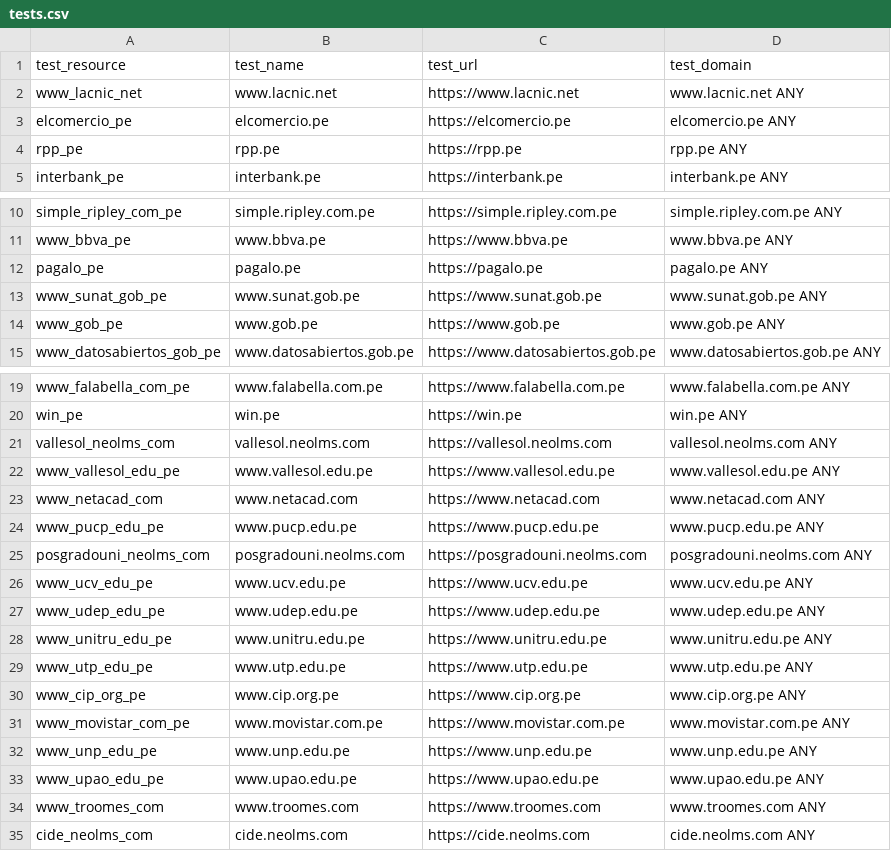
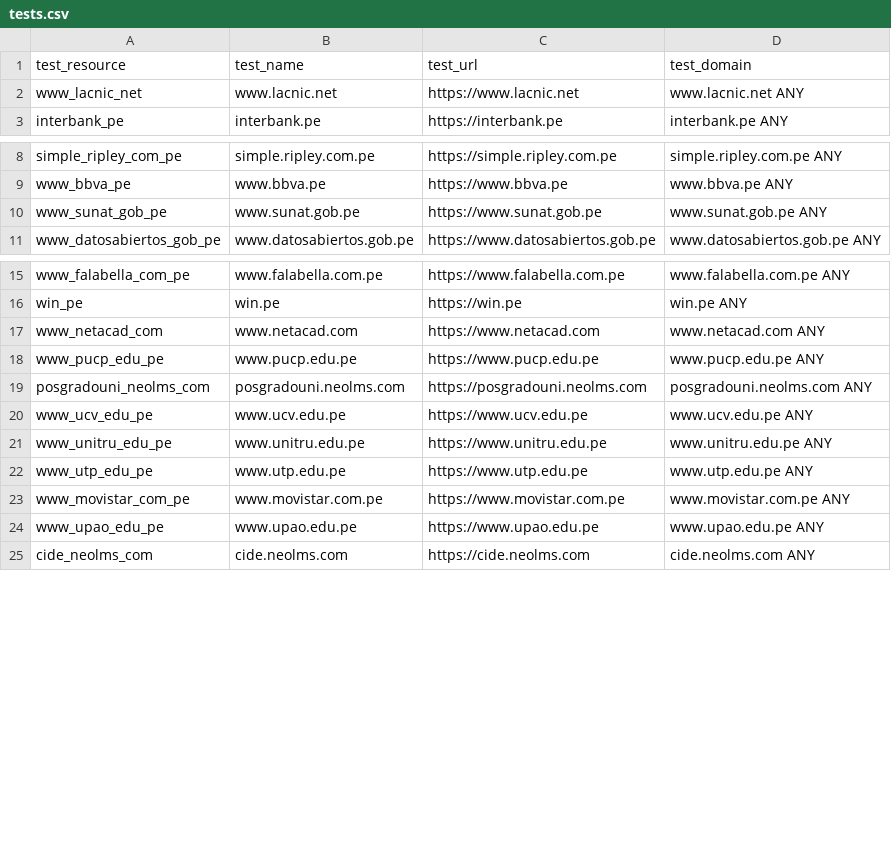
Before and after one commit to ciscoSpeaker/thousandeyes, a CSV file: peruvian/tests.csv, drawn as a sheet; only a part is shown, gaps mark what is left out.

Commit message:
transaction tests

```diff
--- a/peruvian/tests.csv
+++ b/peruvian/tests.csv
@@ -2,4 +2,2 @@ test_resource,test_name,test_url,test_domain
 "www_lacnic_net","www.lacnic.net","https://www.lacnic.net","www.lacnic.net ANY"
-"elcomercio_pe","elcomercio.pe","https://elcomercio.pe","elcomercio.pe ANY"
-"rpp_pe","rpp.pe","https://rpp.pe","rpp.pe ANY"
 "interbank_pe","interbank.pe","https://interbank.pe","interbank.pe ANY"
@@ -11,5 +9,3 @@ test_resource,test_name,test_url,test_domain
 "www_bbva_pe","www.bbva.pe","https://www.bbva.pe","www.bbva.pe ANY"
-"pagalo_pe","pagalo.pe","https://pagalo.pe","pagalo.pe ANY"
 "www_sunat_gob_pe","www.sunat.gob.pe","https://www.sunat.gob.pe","www.sunat.gob.pe ANY"
-"www_gob_pe","www.gob.pe","https://www.gob.pe","www.gob.pe ANY"
 "www_datosabiertos_gob_pe","www.datosabiertos.gob.pe","https://www.datosabiertos.gob.pe","www.datosabiertos.gob.pe ANY"
@@ -20,4 +16,2 @@ test_resource,test_name,test_url,test_domain
 "win_pe","win.pe","https://win.pe","win.pe ANY"
-"vallesol_neolms_com","vallesol.neolms.com","https://vallesol.neolms.com","vallesol.neolms.com ANY"
-"www_vallesol_edu_pe","www.vallesol.edu.pe","https://www.vallesol.edu.pe","www.vallesol.edu.pe ANY"
 "www_netacad_com","www.netacad.com","https://www.netacad.com","www.netacad.com ANY"
@@ -26,10 +20,6 @@ test_resource,test_name,test_url,test_domain
 "www_ucv_edu_pe","www.ucv.edu.pe","https://www.ucv.edu.pe","www.ucv.edu.pe ANY"
-"www_udep_edu_pe","www.udep.edu.pe","https://www.udep.edu.pe","www.udep.edu.pe ANY"
 "www_unitru_edu_pe","www.unitru.edu.pe","https://www.unitru.edu.pe","www.unitru.edu.pe ANY"
 "www_utp_edu_pe","www.utp.edu.pe","https://www.utp.edu.pe","www.utp.edu.pe ANY"
-"www_cip_org_pe","www.cip.org.pe","https://www.cip.org.pe","www.cip.org.pe ANY"
 "www_movistar_com_pe","www.movistar.com.pe","https://www.movistar.com.pe","www.movistar.com.pe ANY"
-"www_unp_edu_pe","www.unp.edu.pe","https://www.unp.edu.pe","www.unp.edu.pe ANY"
 "www_upao_edu_pe","www.upao.edu.pe","https://www.upao.edu.pe","www.upao.edu.pe ANY"
-"www_troomes_com","www.troomes.com","https://www.troomes.com","www.troomes.com ANY"
 "cide_neolms_com","cide.neolms.com","https://cide.neolms.com","cide.neolms.com ANY"
```
Also changed, not shown: peruvian/transaction.csv, 5 other files.
